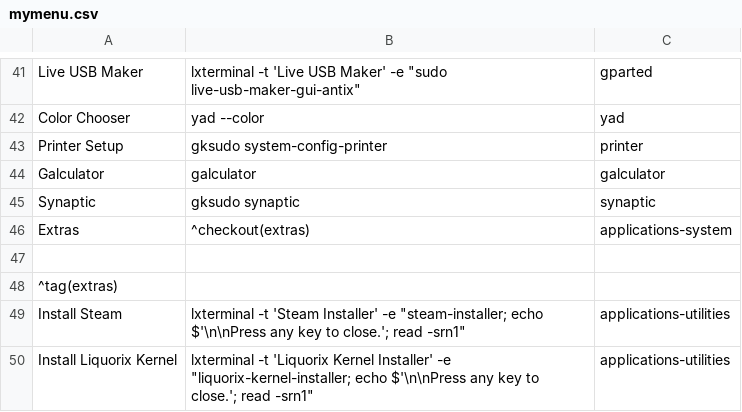
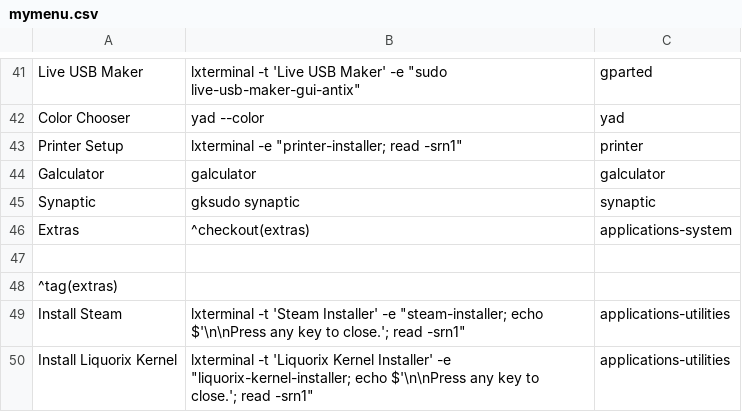
Before and after one commit to sleekmason/Lilidog, a CSV file: config/includes.chroot_after_packages/etc/skel/.config/jgmenu/jgmenu.bak/mymenu.csv, drawn as a sheet; only a part is shown, gaps mark what is left out.

Commit message:
Created printer setup utility

```diff
--- a/config/includes.chroot_after_packages/etc/skel/.config/jgmenu/jgmenu.bak/mymenu.csv
+++ b/config/includes.chroot_after_packages/etc/skel/.config/jgmenu/jgmenu.bak/mymenu.csv
@@ -42,3 +42,3 @@ Live USB Maker,     lxterminal -t 'Live USB Maker' -e "sudo live-usb-maker-gui-a
 Color Chooser,      yad --color,                      yad
-Printer Setup,      gksudo system-config-printer,     printer
+Printer Setup,      lxterminal -e "printer-installer; read -srn1", printer
 Galculator,         galculator,                       galculator
```
Also changed, not shown: config/includes.chroot_after_packages/etc/skel/.config/jgmenu/mymenu.csv, 2 other files.
